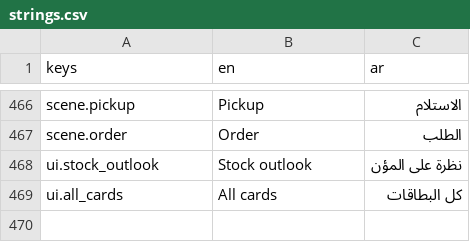
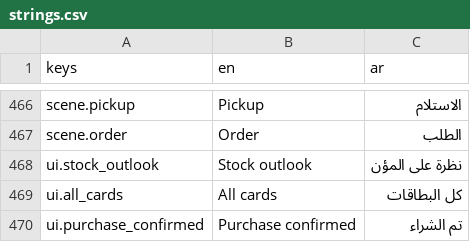
Before and after one commit to mja-py/mashawi-tycoon, a CSV file: assets/i18n/strings.csv, drawn as a sheet; only a part is shown, gaps mark what is left out; the diff names each change by its address in the sheet, - before the commit and + after, or states it on an @@ line.

```diff
--- a/assets/i18n/strings.csv
+++ b/assets/i18n/strings.csv
+row 470: ui.purchase_confirmed | Purchase confirmed | تم الشراء
```
Also changed, not shown: 11 other files.
